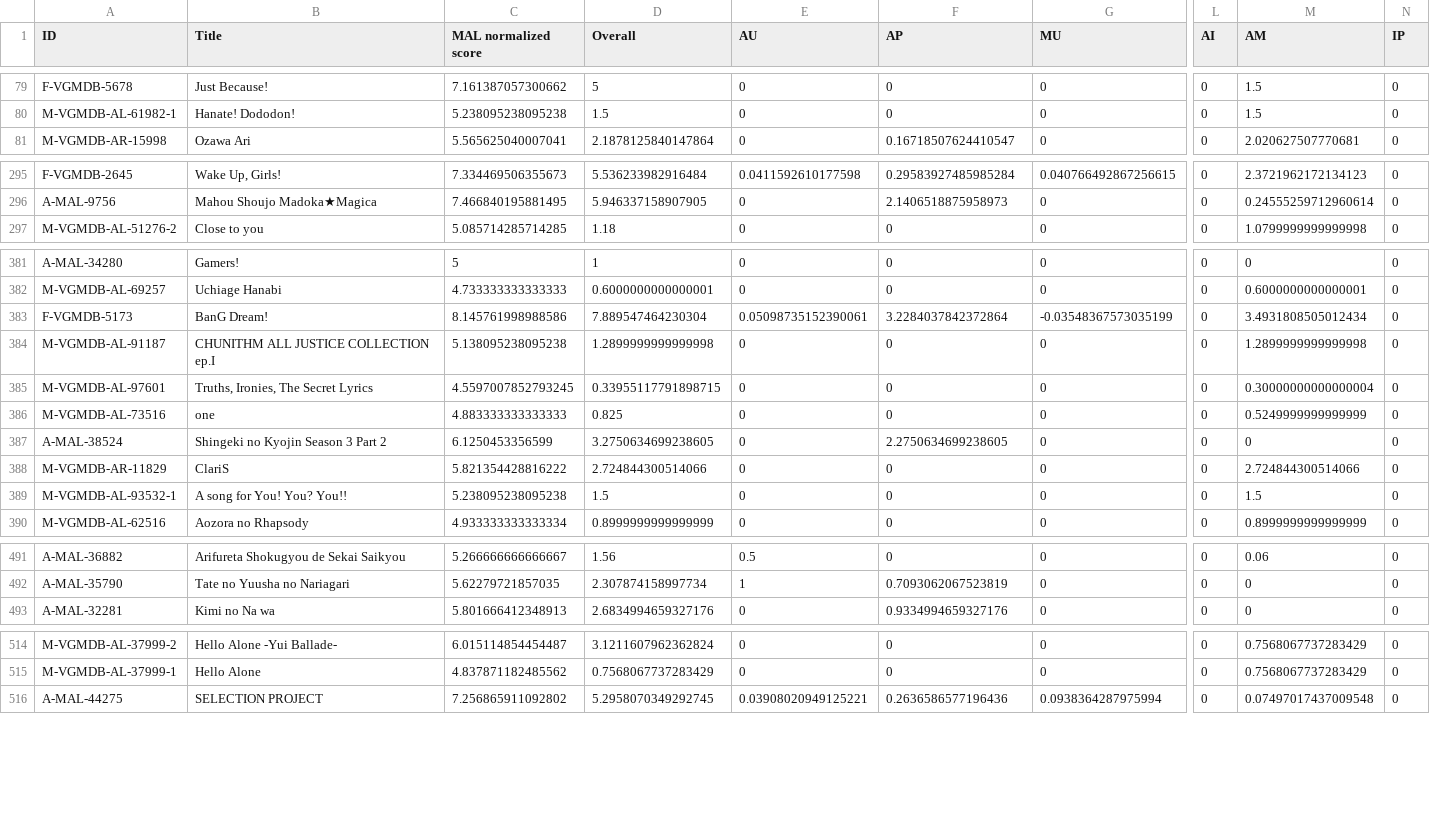
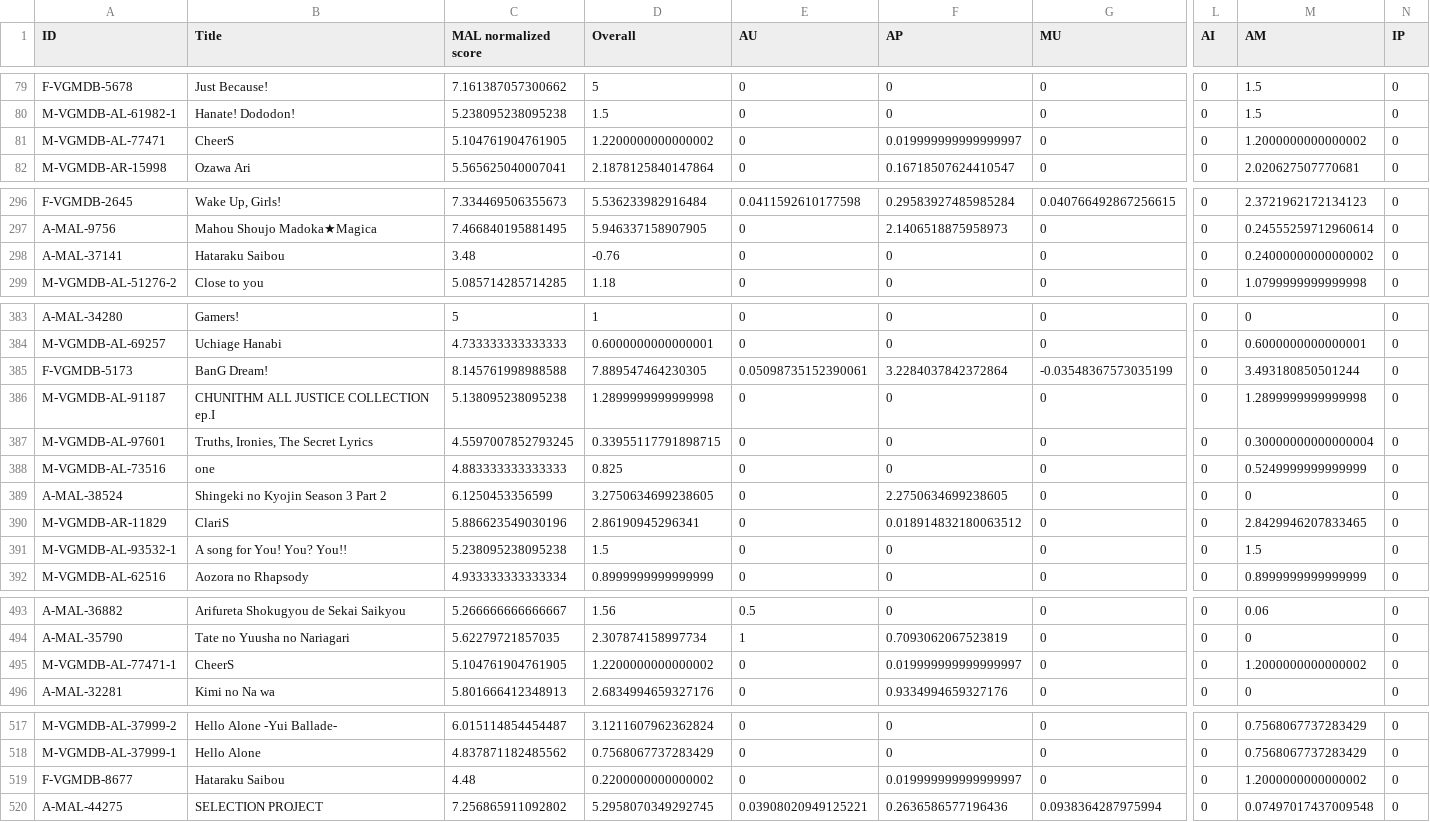
Before and after one commit to btmxh/nrs-impl, a CSV file: output/nrs.csv, drawn as a sheet; only a part is shown, gaps mark what is left out; addresses are those after the commit; rows hold the shown columns only; the diff covers the shown part only; the diff names each change by its address in the sheet, - before the commit and + after, or states it on an @@ line.

```diff
--- a/output/nrs.csv
+++ b/output/nrs.csv
+row 81: M-VGMDB-AL-77471 | CheerS | 5.104761904761905 | 1.2200000000000002 | 0 | 0.019999999999999997 | 0 | 0 | 1.2000000000000002 | 0
+row 298: A-MAL-37141 | Hataraku Saibou | 3.48 | -0.76 | 0 | 0 | 0 | 0 | 0.24000000000000002 | 0
-C385 (MAL normalized score): 8.145761998988586
+C385 (MAL normalized score): 8.145761998988588
-D385 (Overall): 7.889547464230304
+D385 (Overall): 7.889547464230305
-M385 (AM): 3.4931808505012434
+M385 (AM): 3.493180850501244
-C390 (MAL normalized score): 5.821354428816222
+C390 (MAL normalized score): 5.886623549030196
-D390 (Overall): 2.724844300514066
+D390 (Overall): 2.86190945296341
-F390 (AP): 0
+F390 (AP): 0.018914832180063512
-M390 (AM): 2.724844300514066
+M390 (AM): 2.8429946207833465
+row 495: M-VGMDB-AL-77471-1 | CheerS | 5.104761904761905 | 1.2200000000000002 | 0 | 0.019999999999999997 | 0 | 0 | 1.2000000000000002 | 0
+row 519: F-VGMDB-8677 | Hataraku Saibou | 4.48 | 0.2200000000000002 | 0 | 0.019999999999999997 | 0 | 0 | 1.2000000000000002 | 0
```
Also changed, not shown: 5 edited cells elsewhere in this file, 7 other files.
